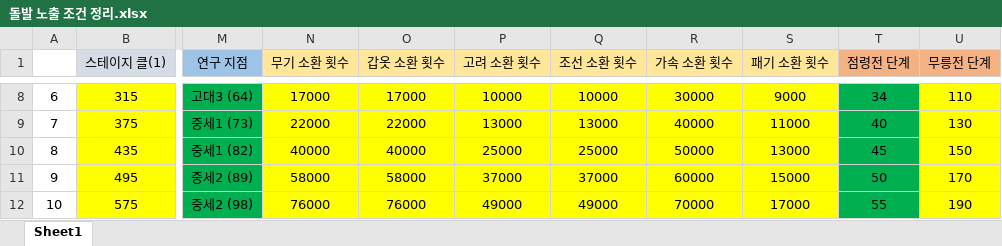
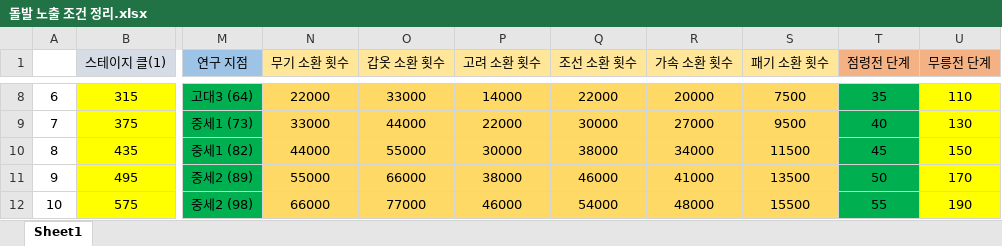
Before and after one commit to asgasgasgasfasfas/exel, an Excel workbook: 돌발 노출 조건 정리.xlsx, sheet Sheet1, drawn as a sheet; only a part is shown, gaps mark what is left out; values as stored, in another font and other column widths than the file's, no borders; the diff covers the shown part only; the diff names each change by its address in the sheet, - before the commit and + after, or states it on an @@ line.

```diff
--- a/돌발 노출 조건 정리.xlsx (sheet Sheet1)
+++ b/돌발 노출 조건 정리.xlsx (sheet Sheet1)
-N8:S12 fill: #FFFF00
+N8:S12 fill: #FFD966
-N8 (무기 소환 횟수): 17000
+N8 (무기 소환 횟수): 22000
-O8 (갑옷 소환 횟수): 17000
+O8 (갑옷 소환 횟수): 33000
-P8 (고려 소환 횟수): 10000
+P8 (고려 소환 횟수): 14000
-Q8 (조선 소환 횟수): 10000
+Q8 (조선 소환 횟수): 22000
-R8 (가속 소환 횟수): 30000
+R8 (가속 소환 횟수): 20000
-S8 (패기 소환 횟수): 9000
+S8 (패기 소환 횟수): 7500
-T8 (점령전 단계): 34
+T8 (점령전 단계): 35
-N9 (무기 소환 횟수): 22000
+N9 (무기 소환 횟수): 33000
-O9 (갑옷 소환 횟수): 22000
+O9 (갑옷 소환 횟수): 44000
-P9 (고려 소환 횟수): 13000
+P9 (고려 소환 횟수): 22000
-Q9 (조선 소환 횟수): 13000
+Q9 (조선 소환 횟수): 30000
-R9 (가속 소환 횟수): 40000
+R9 (가속 소환 횟수): 27000
-S9 (패기 소환 횟수): 11000
+S9 (패기 소환 횟수): 9500
-N10 (무기 소환 횟수): 40000
+N10 (무기 소환 횟수): 44000
-O10 (갑옷 소환 횟수): 40000
+O10 (갑옷 소환 횟수): 55000
-P10 (고려 소환 횟수): 25000
+P10 (고려 소환 횟수): 30000
-Q10 (조선 소환 횟수): 25000
+Q10 (조선 소환 횟수): 38000
-R10 (가속 소환 횟수): 50000
+R10 (가속 소환 횟수): 34000
-S10 (패기 소환 횟수): 13000
+S10 (패기 소환 횟수): 11500
-N11 (무기 소환 횟수): 58000
+N11 (무기 소환 횟수): 55000
-O11 (갑옷 소환 횟수): 58000
+O11 (갑옷 소환 횟수): 66000
-P11 (고려 소환 횟수): 37000
+P11 (고려 소환 횟수): 38000
-Q11 (조선 소환 횟수): 37000
+Q11 (조선 소환 횟수): 46000
-R11 (가속 소환 횟수): 60000
+R11 (가속 소환 횟수): 41000
-S11 (패기 소환 횟수): 15000
+S11 (패기 소환 횟수): 13500
-N12 (무기 소환 횟수): 76000
+N12 (무기 소환 횟수): 66000
-O12 (갑옷 소환 횟수): 76000
+O12 (갑옷 소환 횟수): 77000
-P12 (고려 소환 횟수): 49000
+P12 (고려 소환 횟수): 46000
-Q12 (조선 소환 횟수): 49000
+Q12 (조선 소환 횟수): 54000
-R12 (가속 소환 횟수): 70000
+R12 (가속 소환 횟수): 48000
-S12 (패기 소환 횟수): 17000
+S12 (패기 소환 횟수): 15500
```
Also changed, not shown: 1 added row, 1 removed row, 150 edited cells and cell formats elsewhere in this sheet, BM(최종).xlsx.
